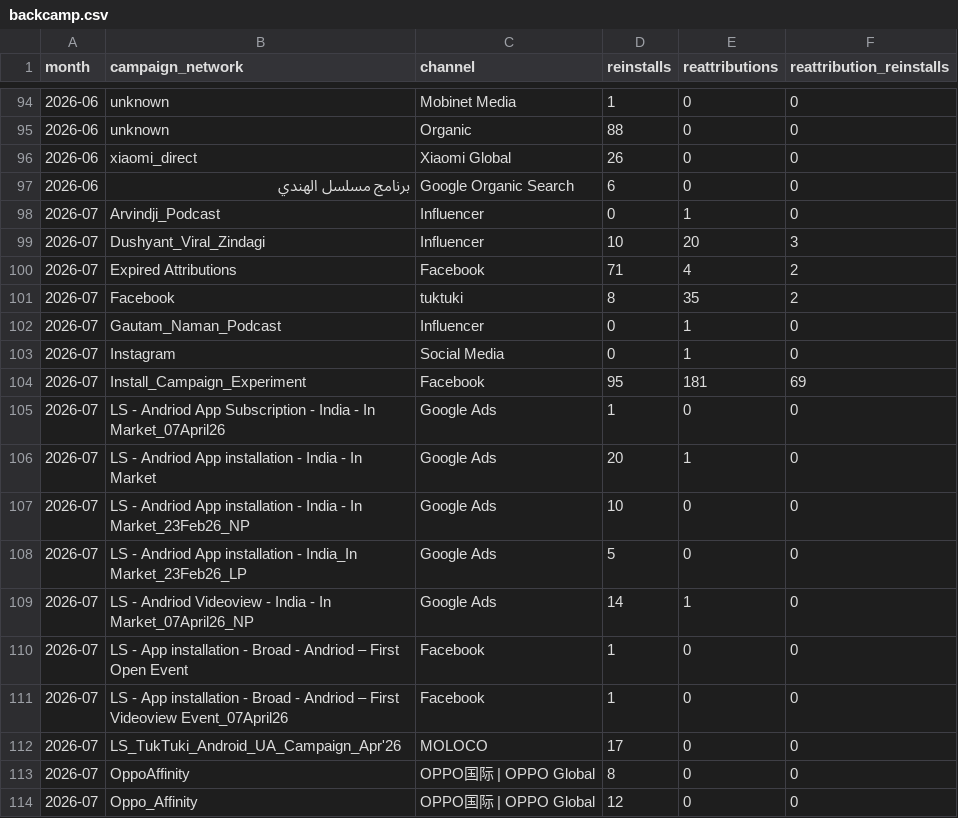
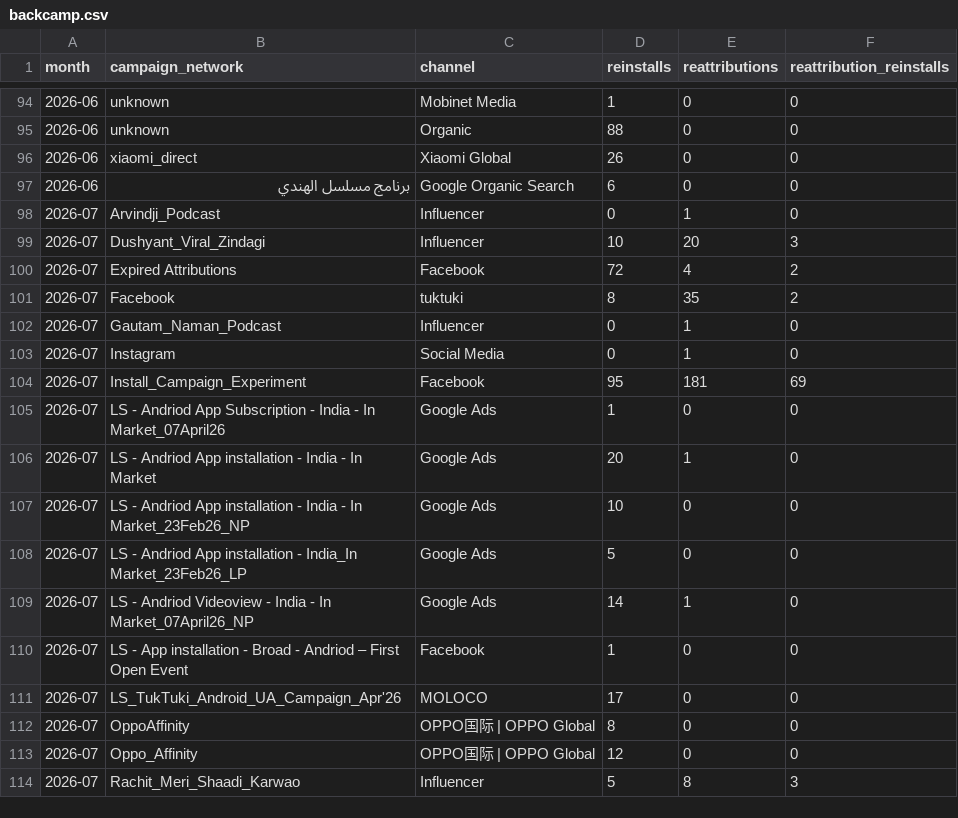
Before and after one commit to kshitijbhatiakaul/tuktuki-master-tracker, a CSV file: data/behaviour/backcamp.csv, drawn as a sheet; only a part is shown, gaps mark what is left out; the shorter side is filled out with more unchanged rows.

```diff
--- a/data/behaviour/backcamp.csv
+++ b/data/behaviour/backcamp.csv
@@ -99,3 +99,3 @@ month,campaign_network,channel,reinstalls,reattributions,reattribution_reinstall
 2026-07,Dushyant_Viral_Zindagi,Influencer,10,20,3
-2026-07,Expired Attributions,Facebook,71,4,2
+2026-07,Expired Attributions,Facebook,72,4,2
 2026-07,Facebook,tuktuki,8,35,2
@@ -110,3 +110,2 @@ month,campaign_network,channel,reinstalls,reattributions,reattribution_reinstall
 2026-07,LS - App installation - Broad - Andriod – First Open Event,Facebook,1,0,0
-2026-07,LS - App installation - Broad - Andriod – First Videoview Event_07April26,Facebook,1,0,0
 2026-07,LS_TukTuki_Android_UA_Campaign_Apr'26,MOLOCO,17,0,0
```
Also changed, not shown: data/behaviour/chanday.csv, data/behaviour/channels.csv, 18 other files.
